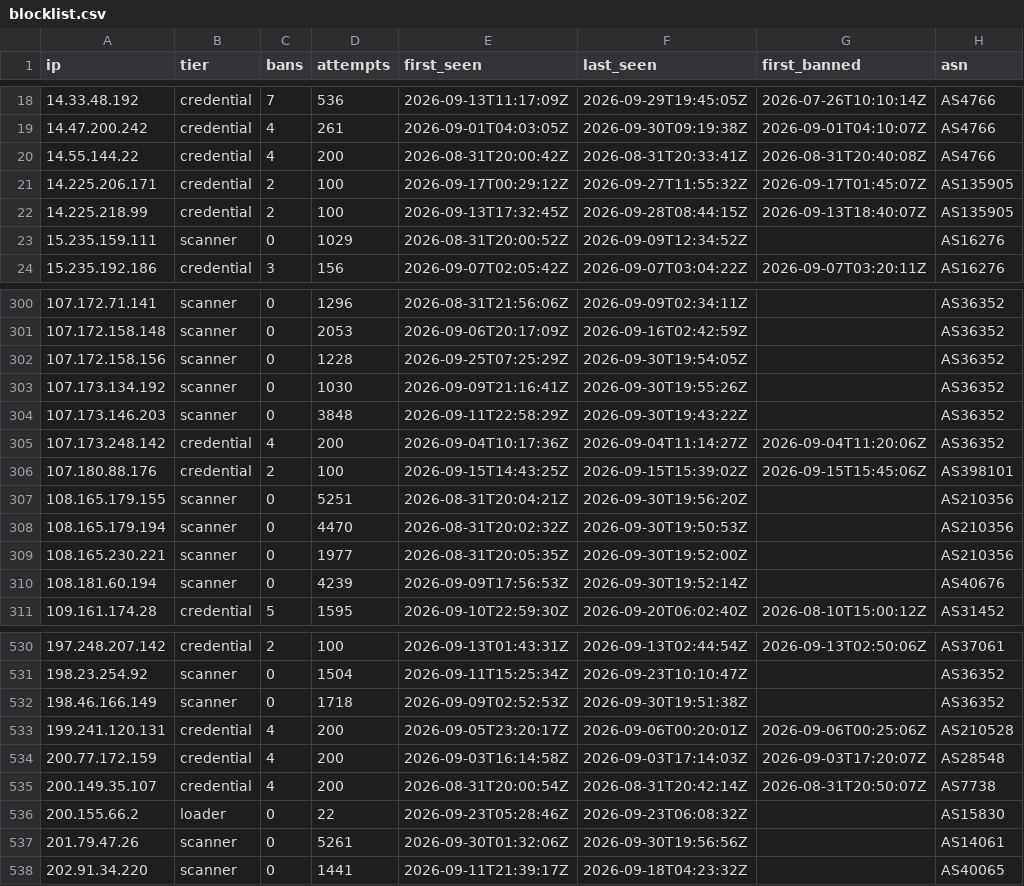
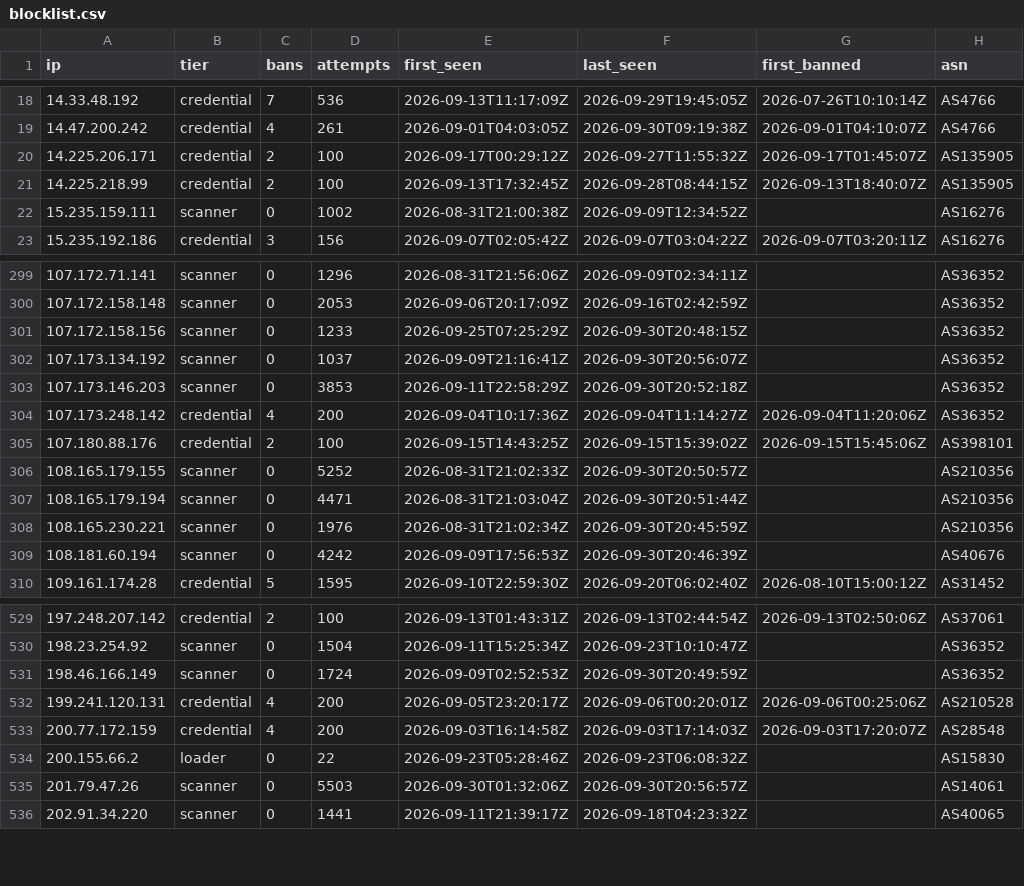
Before and after one commit to jacobyoby/honeypot-blocklist, a CSV file: blocklist.csv, drawn as a sheet; only a part is shown, gaps mark what is left out; the diff covers the shown part only.

```diff
--- a/blocklist.csv
+++ b/blocklist.csv
@@ -19,6 +19,5 @@ ip,tier,bans,attempts,first_seen,last_seen,first_banned,asn
 14.47.200.242,credential,4,261,2026-09-01T04:03:05Z,2026-09-30T09:19:38Z,2026-09-01T04:10:07Z,AS4766
-14.55.144.22,credential,4,200,2026-08-31T20:00:42Z,2026-08-31T20:33:41Z,2026-08-31T20:40:08Z,AS4766
 14.225.206.171,credential,2,100,2026-09-17T00:29:12Z,2026-09-27T11:55:32Z,2026-09-17T01:45:07Z,AS135905
 14.225.218.99,credential,2,100,2026-09-13T17:32:45Z,2026-09-28T08:44:15Z,2026-09-13T18:40:07Z,AS135905
-15.235.159.111,scanner,0,1029,2026-08-31T20:00:52Z,2026-09-09T12:34:52Z,,AS16276
+15.235.159.111,scanner,0,1002,2026-08-31T21:00:38Z,2026-09-09T12:34:52Z,,AS16276
 15.235.192.186,credential,3,156,2026-09-07T02:05:42Z,2026-09-07T03:04:22Z,2026-09-07T03:20:11Z,AS16276
@@ -301,11 +300,11 @@ ip,tier,bans,attempts,first_seen,last_seen,first_banned,asn
 107.172.158.148,scanner,0,2053,2026-09-06T20:17:09Z,2026-09-16T02:42:59Z,,AS36352
-107.172.158.156,scanner,0,1228,2026-09-25T07:25:29Z,2026-09-30T19:54:05Z,,AS36352
-107.173.134.192,scanner,0,1030,2026-09-09T21:16:41Z,2026-09-30T19:55:26Z,,AS36352
-107.173.146.203,scanner,0,3848,2026-09-11T22:58:29Z,2026-09-30T19:43:22Z,,AS36352
+107.172.158.156,scanner,0,1233,2026-09-25T07:25:29Z,2026-09-30T20:48:15Z,,AS36352
+107.173.134.192,scanner,0,1037,2026-09-09T21:16:41Z,2026-09-30T20:56:07Z,,AS36352
+107.173.146.203,scanner,0,3853,2026-09-11T22:58:29Z,2026-09-30T20:52:18Z,,AS36352
 107.173.248.142,credential,4,200,2026-09-04T10:17:36Z,2026-09-04T11:14:27Z,2026-09-04T11:20:06Z,AS36352
 107.180.88.176,credential,2,100,2026-09-15T14:43:25Z,2026-09-15T15:39:02Z,2026-09-15T15:45:06Z,AS398101
-108.165.179.155,scanner,0,5251,2026-08-31T20:04:21Z,2026-09-30T19:56:20Z,,AS210356
-108.165.179.194,scanner,0,4470,2026-08-31T20:02:32Z,2026-09-30T19:50:53Z,,AS210356
-108.165.230.221,scanner,0,1977,2026-08-31T20:05:35Z,2026-09-30T19:52:00Z,,AS210356
-108.181.60.194,scanner,0,4239,2026-09-09T17:56:53Z,2026-09-30T19:52:14Z,,AS40676
+108.165.179.155,scanner,0,5252,2026-08-31T21:02:33Z,2026-09-30T20:50:57Z,,AS210356
+108.165.179.194,scanner,0,4471,2026-08-31T21:03:04Z,2026-09-30T20:51:44Z,,AS210356
+108.165.230.221,scanner,0,1976,2026-08-31T21:02:34Z,2026-09-30T20:45:59Z,,AS210356
+108.181.60.194,scanner,0,4242,2026-09-09T17:56:53Z,2026-09-30T20:46:39Z,,AS40676
 109.161.174.28,credential,5,1595,2026-09-10T22:59:30Z,2026-09-20T06:02:40Z,2026-08-10T15:00:12Z,AS31452
@@ -531,8 +530,7 @@ ip,tier,bans,attempts,first_seen,last_seen,first_banned,asn
 198.23.254.92,scanner,0,1504,2026-09-11T15:25:34Z,2026-09-23T10:10:47Z,,AS36352
-198.46.166.149,scanner,0,1718,2026-09-09T02:52:53Z,2026-09-30T19:51:38Z,,AS36352
+198.46.166.149,scanner,0,1724,2026-09-09T02:52:53Z,2026-09-30T20:49:59Z,,AS36352
 199.241.120.131,credential,4,200,2026-09-05T23:20:17Z,2026-09-06T00:20:01Z,2026-09-06T00:25:06Z,AS210528
 200.77.172.159,credential,4,200,2026-09-03T16:14:58Z,2026-09-03T17:14:03Z,2026-09-03T17:20:07Z,AS28548
-200.149.35.107,credential,4,200,2026-08-31T20:00:54Z,2026-08-31T20:42:14Z,2026-08-31T20:50:07Z,AS7738
 200.155.66.2,loader,0,22,2026-09-23T05:28:46Z,2026-09-23T06:08:32Z,,AS15830
-201.79.47.26,scanner,0,5261,2026-09-30T01:32:06Z,2026-09-30T19:56:56Z,,AS14061
+201.79.47.26,scanner,0,5503,2026-09-30T01:32:06Z,2026-09-30T20:56:57Z,,AS14061
 202.91.34.220,scanner,0,1441,2026-09-11T21:39:17Z,2026-09-18T04:23:32Z,,AS40065
```
Also changed, not shown: 91 edited cells elsewhere in this file, blocklist.misp.csv, 3 other files.
